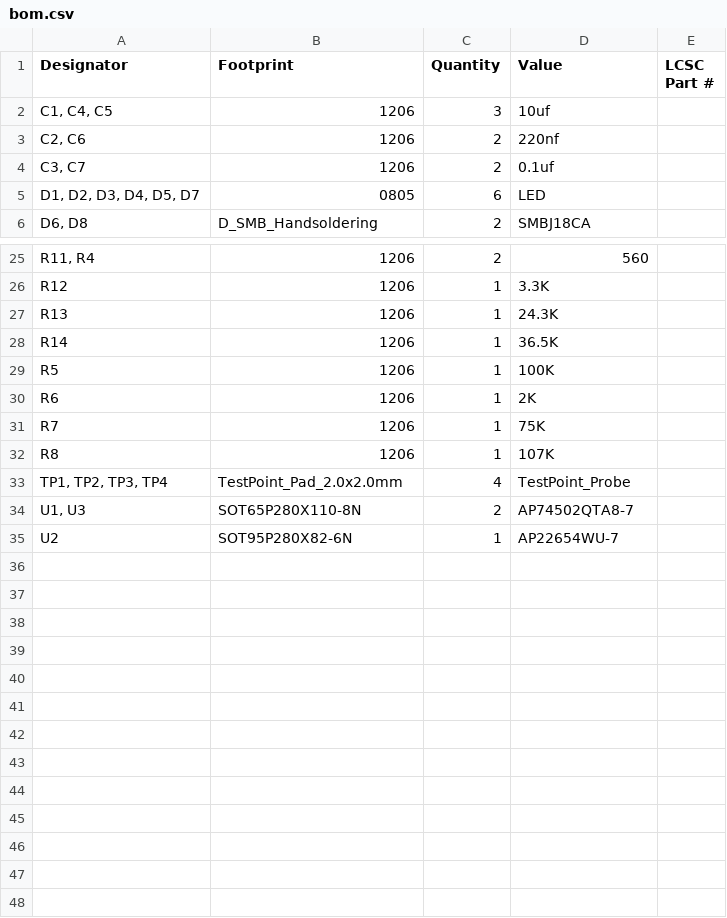
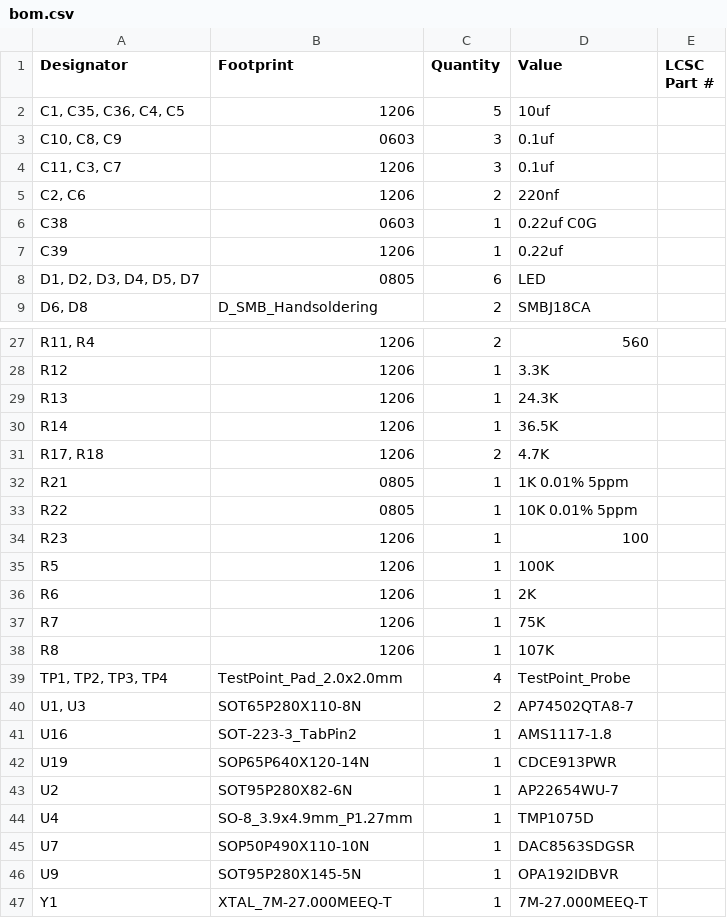
Before and after one commit to slburris/Projects-FINTA, a CSV file: KiCAD/gps/production/bom.csv, drawn as a sheet; only a part is shown, gaps mark what is left out; the diff covers the shown part only.

```diff
--- a/KiCAD/gps/production/bom.csv
+++ b/KiCAD/gps/production/bom.csv
@@ -1,5 +1,8 @@
 Designator,Footprint,Quantity,Value,LCSC Part #
-"C1, C4, C5",1206,3,10uf,
+"C1, C35, C36, C4, C5",1206,5,10uf,
+"C10, C8, C9",0603,3,0.1uf,
+"C11, C3, C7",1206,3,0.1uf,
 "C2, C6",1206,2,220nf,
-"C3, C7",1206,2,0.1uf,
+C38,0603,1,0.22uf C0G,
+C39,1206,1,0.22uf,
 "D1, D2, D3, D4, D5, D7",0805,6,LED,
@@ -28,2 +30,6 @@ R13,1206,1,24.3K,
 R14,1206,1,36.5K,
+"R17, R18",1206,2,4.7K,
+R21,0805,1,1K 0.01% 5ppm,
+R22,0805,1,10K 0.01% 5ppm,
+R23,1206,1,100,
 R5,1206,1,100K,
@@ -34,2 +40,8 @@ R8,1206,1,107K,
 "U1, U3",SOT65P280X110-8N,2,AP74502QTA8-7,
+U16,SOT-223-3_TabPin2,1,AMS1117-1.8,
+U19,SOP65P640X120-14N,1,CDCE913PWR,
 U2,SOT95P280X82-6N,1,AP22654WU-7,
+U4,SO-8_3.9x4.9mm_P1.27mm,1,TMP1075D,
+U7,SOP50P490X110-10N,1,DAC8563SDGSR,
+U9,SOT95P280X145-5N,1,OPA192IDBVR,
+Y1,XTAL_7M-27.000MEEQ-T,1,7M-27.000MEEQ-T,
```
Also changed, not shown: 1 removed row and 3 edited cells elsewhere in this file, KiCAD/gps/production/designators.csv, KiCAD/gps/production/positions.csv, 15 other files.
